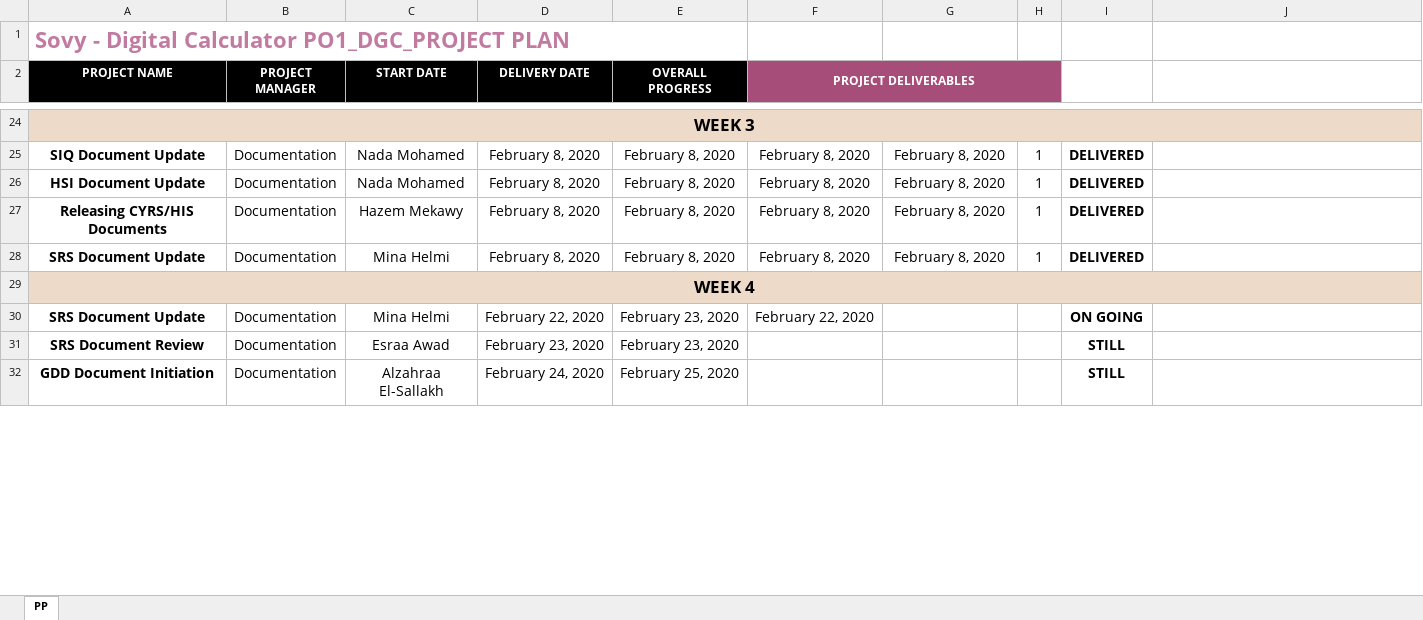
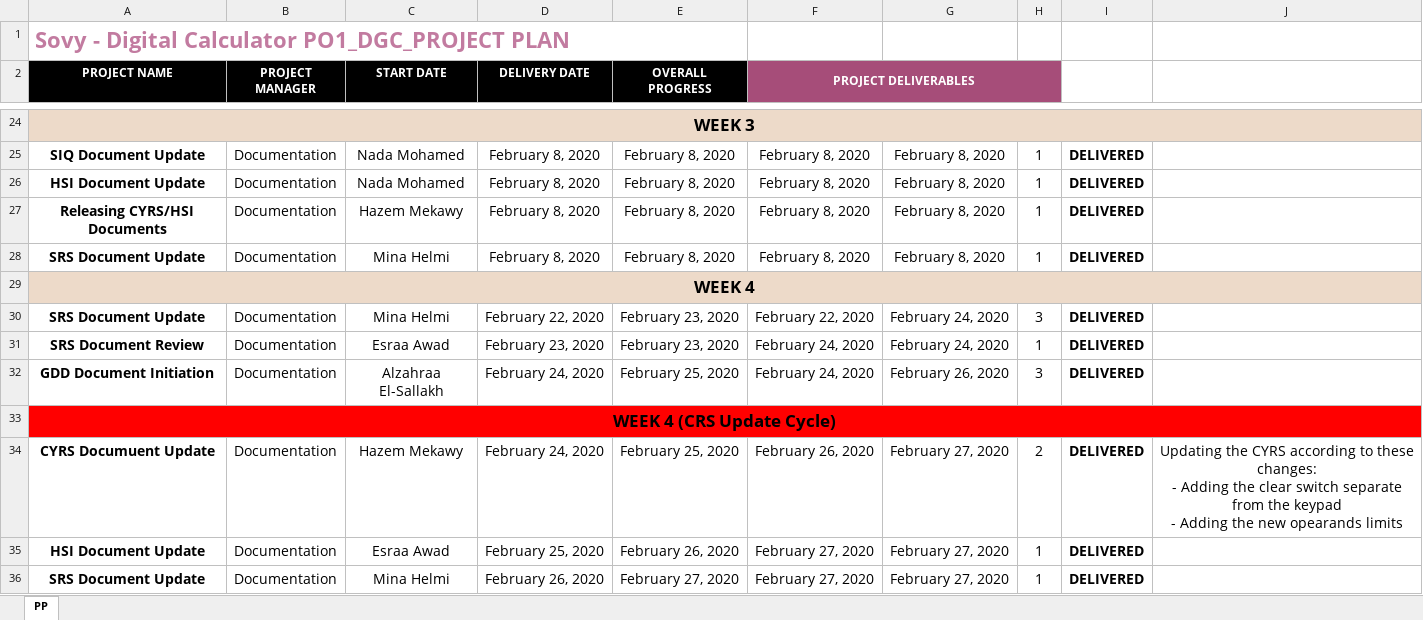
Before and after one commit to Hazemmekawy/SWE_Digital_Calculator, an Excel workbook: SW deliveries log/PP.xlsx, sheet PP, drawn as a sheet; only a part is shown, gaps mark what is left out; values as stored, in another font and other column widths than the file's, no borders; ↵ is a line break in a cell; the diff covers the shown part only; the diff names each change by its address in the sheet, - before the commit and + after, or states it on an @@ line.

```diff
--- a/SW deliveries log/PP.xlsx (sheet PP)
+++ b/SW deliveries log/PP.xlsx (sheet PP)
-A27 (PROJECT NAME): Releasing CYRS/HIS Documents
+A27 (PROJECT NAME): Releasing CYRS/HSI Documents
-G30:G31: (empty)
+G30:G31: February 24, 2020
-H30: (empty)
+H30: 3
-I30: ON GOING
+I30: DELIVERED
-F31:F32 (PROJECT DELIVERABLES): (empty)
+F31:F32 (PROJECT DELIVERABLES): February 24, 2020
-H31: (empty)
+H31: 1
-I31:I32: STILL
+I31:I32: DELIVERED
-G32: (empty)
+G32: February 26, 2020
-H32: (empty)
+H32: 3
+row 33: WEEK 4 (CRS Update Cycle)
+row 34: CYRS Documuent Update | Documentation | Hazem Mekawy | February 24, 2020 | February 25, 2020 | February 26, 2020 | February 27, 2020 | 2 | DELIVERED | Updating the CYRS according to these changes: ↵ - Adding the clear switch separate from the keypad ↵ - Adding the new opearands limits
+row 35: HSI Document Update | Documentation | Esraa Awad | February 25, 2020 | February 26, 2020 | February 27, 2020 | February 27, 2020 | 1 | DELIVERED
+row 36: SRS Document Update | Documentation | Mina Helmi | February 26, 2020 | February 27, 2020 | February 27, 2020 | February 27, 2020 | 1 | DELIVERED
```
Also changed, not shown: 8 added rows, 5 edited cells and cell formats elsewhere in this sheet, Input documents/SIQ.xlsx, Software Specification/SRS/Review.xlsx, 6 other files.
